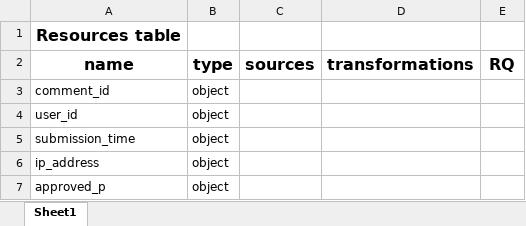
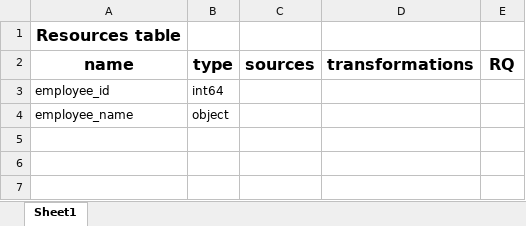
Before and after one commit to yossHB/Excel-data, an Excel workbook: Welocme.xlsx, sheet Sheet1, drawn as a sheet; values as stored, in another font and other column widths than the file's, no borders; removed rows and columns are numbered as before the commit, all else as after; the diff names each change by its address in the sheet, - before the commit and + after, or states it on an @@ line.

```diff
--- a/Welocme.xlsx (sheet Sheet1)
+++ b/Welocme.xlsx (sheet Sheet1)
+row 3: employee_id | int64
-A4 (name): comment_id
+A4 (name): employee_name
-row 4: user_id | object
-row 5: submission_time | object
-row 6: ip_address | object
-row 7: approved_p | object
```
Also changed, not shown: test.xlsx, 4 other files.
